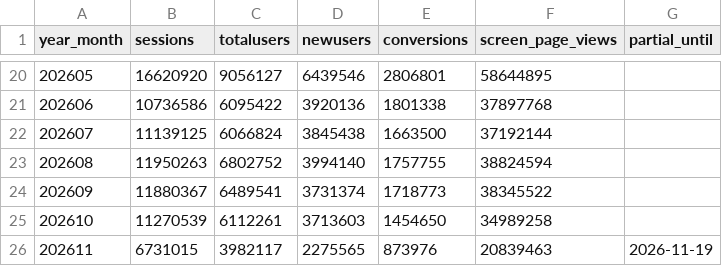
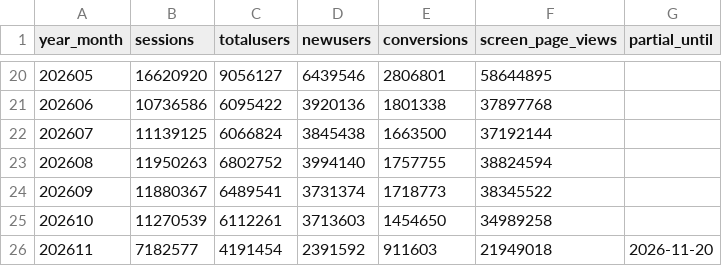
Before and after one commit to ketrketr2/toyota-geo-board, a CSV file: data/ga4/toyota_jp_ga4_monthly.csv, drawn as a sheet; only a part is shown, gaps mark what is left out.

```diff
--- a/data/ga4/toyota_jp_ga4_monthly.csv
+++ b/data/ga4/toyota_jp_ga4_monthly.csv
@@ -25,2 +25,2 @@ year_month,sessions,totalusers,newusers,conversions,screen_page_views,partial_un
 202610,11270539,6112261,3713603,1454650,34989258,
-202611,6731015,3982117,2275565,873976,20839463,2026-11-19
+202611,7182577,4191454,2391592,911603,21949018,2026-11-20
```
Also changed, not shown: data/ga4/ai_referrals_daily.csv, data/ga4/toyota_jp_ga4_channel_monthly.csv, 4 other files.
